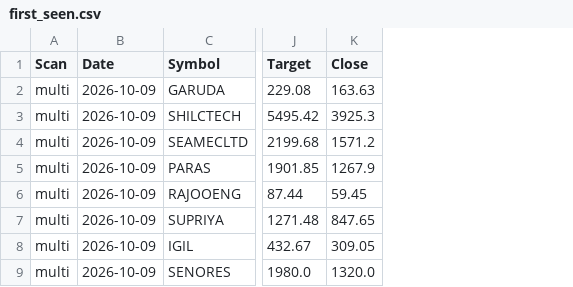
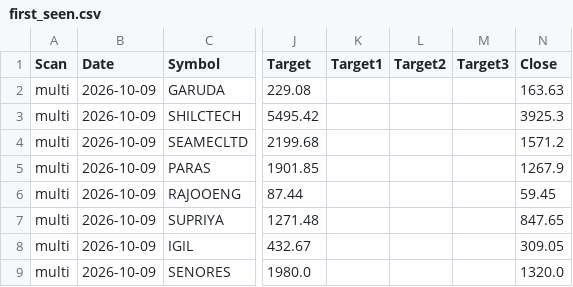
Before and after one commit to Venkey-stocks/stock-radar, a CSV file: data/first_seen.csv, drawn as a sheet; only a part is shown, gaps mark what is left out; the diff names each change by its address in the sheet, - before the commit and + after, or states it on an @@ line.

Commit message:
update data

```diff
--- a/data/first_seen.csv
+++ b/data/first_seen.csv
+column K (Target1), empty
+column L (Target2), empty
+column M (Target3), empty
```
Also changed, not shown: data/excluded.csv, data/fundamentals.csv, 5 other files.
